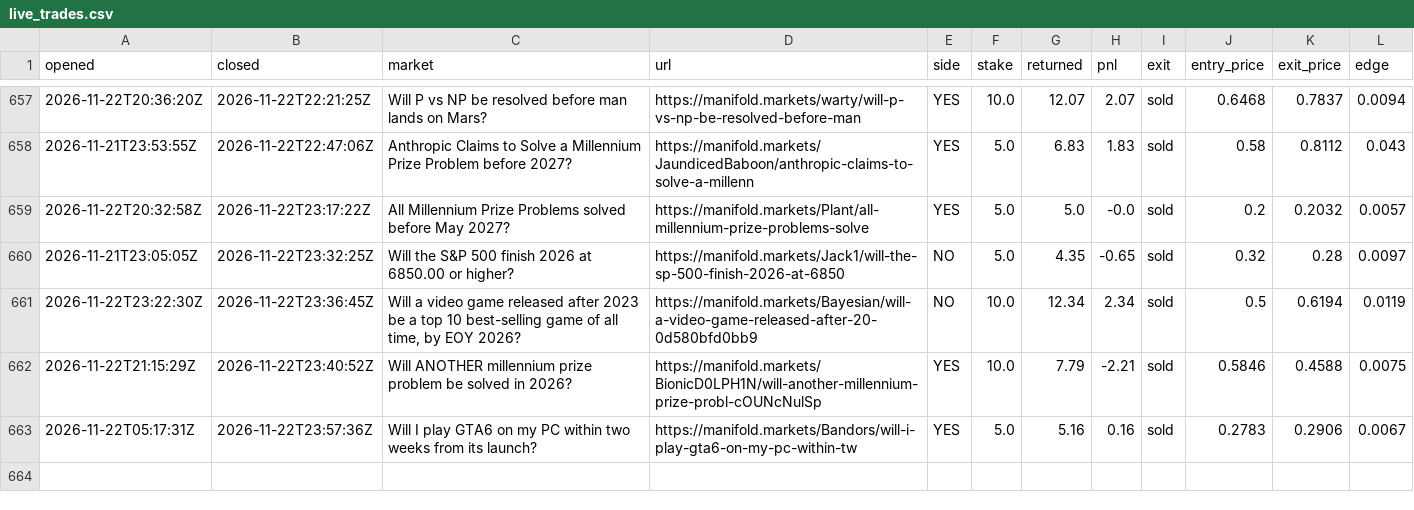
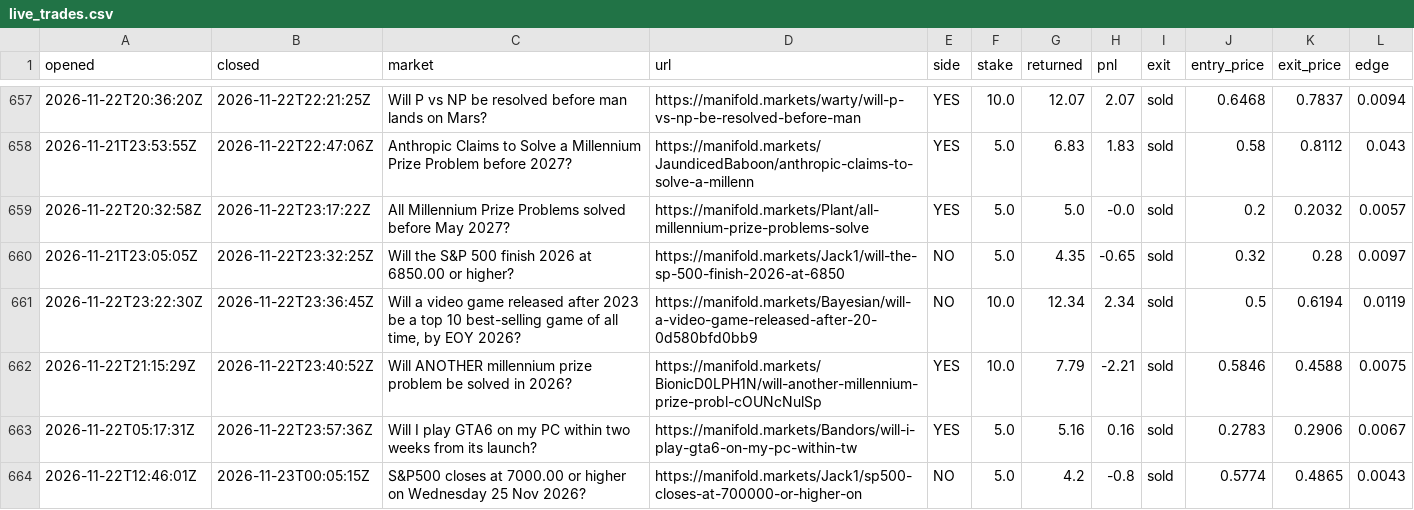
Before and after one commit to evanwang810/cron-loop, a CSV file: live_trades.csv, drawn as a sheet; only a part is shown, gaps mark what is left out.

```diff
--- a/live_trades.csv
+++ b/live_trades.csv
@@ -663 +663,2 @@ opened,closed,market,url,side,stake,returned,pnl,exit,entry_price,exit_price,edg
 2026-11-22T05:17:31Z,2026-11-22T23:57:36Z,Will I play GTA6 on my PC within two weeks from its launch?,https://manifold.markets/Bandors/will-i-play-gta6-on-my-pc-within-tw,YES,5.0,5.16,0.16,sold,0.2783,0.2906,0.0067
+2026-11-22T12:46:01Z,2026-11-23T00:05:15Z,S&P500 closes at 7000.00 or higher on Wednesday 25 Nov 2026?,https://manifold.markets/Jack1/sp500-closes-at-700000-or-higher-on,NO,5.0,4.2,-0.8,sold,0.5774,0.4865,0.0043
```
Also changed, not shown: live_equity.csv, 1 other file.
